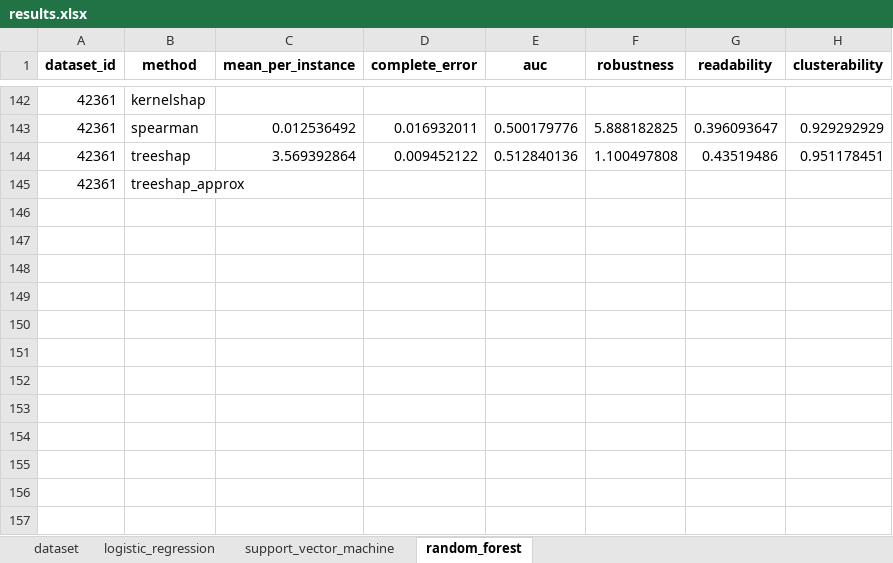
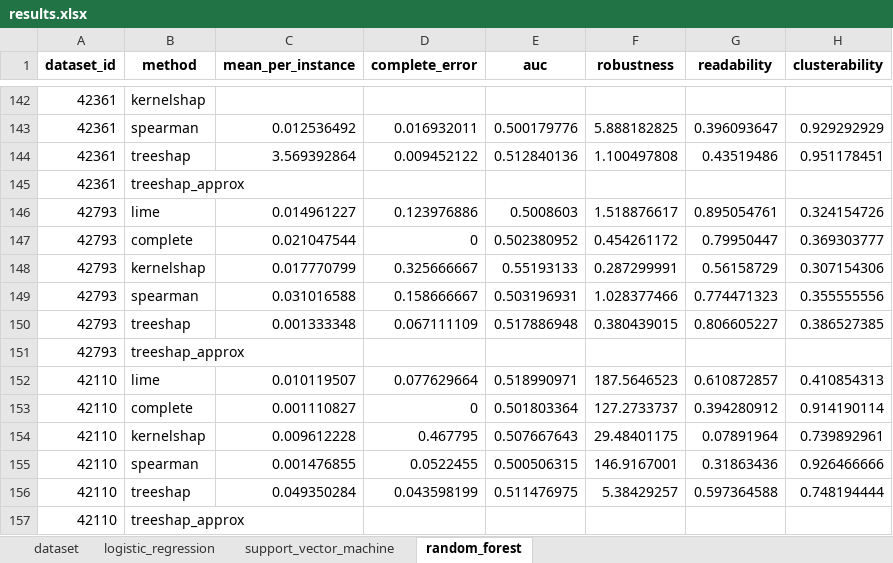
Before and after one commit to Tazering/Research, an Excel workbook: fathkouhi_xai-swarm/results.xlsx, sheet random_forest, drawn as a sheet; only a part is shown, gaps mark what is left out; values as stored, in another font and other column widths than the file's, no borders; the diff names each change by its address in the sheet, - before the commit and + after, or states it on an @@ line.

```diff
--- a/fathkouhi_xai-swarm/results.xlsx (sheet random_forest)
+++ b/fathkouhi_xai-swarm/results.xlsx (sheet random_forest)
+row 146: 42793 | lime | 0.014961227 | 0.123976886 | 0.5008603 | 1.518876617 | 0.895054761 | 0.324154726
+row 147: 42793 | complete | 0.021047544 | 0 | 0.502380952 | 0.454261172 | 0.79950447 | 0.369303777
+row 148: 42793 | kernelshap | 0.017770799 | 0.325666667 | 0.55193133 | 0.287299991 | 0.56158729 | 0.307154306
+row 149: 42793 | spearman | 0.031016588 | 0.158666667 | 0.503196931 | 1.028377466 | 0.774471323 | 0.355555556
+row 150: 42793 | treeshap | 0.001333348 | 0.067111109 | 0.517886948 | 0.380439015 | 0.806605227 | 0.386527385
+row 151: 42793 | treeshap_approx
+row 152: 42110 | lime | 0.010119507 | 0.077629664 | 0.518990971 | 187.5646523 | 0.610872857 | 0.410854313
+row 153: 42110 | complete | 0.001110827 | 0 | 0.501803364 | 127.2733737 | 0.394280912 | 0.914190114
+row 154: 42110 | kernelshap | 0.009612228 | 0.467795 | 0.507667643 | 29.48401175 | 0.07891964 | 0.739892961
+row 155: 42110 | spearman | 0.001476855 | 0.0522455 | 0.500506315 | 146.9167001 | 0.31863436 | 0.926466666
+row 156: 42110 | treeshap | 0.049350284 | 0.043598199 | 0.511476975 | 5.38429257 | 0.597364588 | 0.748194444
+row 157: 42110 | treeshap_approx
```
Also changed, not shown: sheet support_vector_machine, sheet logistic_regression, sheet dataset, fathkouhi_xai-swarm/dataset_results.xlsx, 3 other files.
